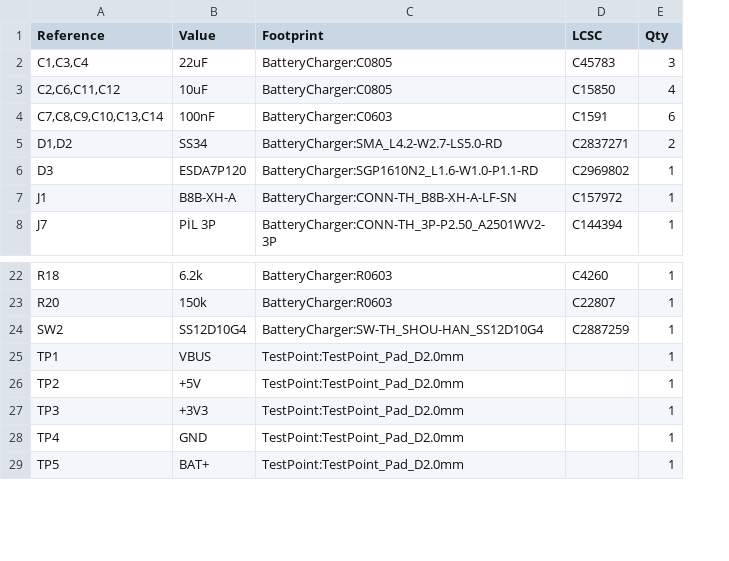
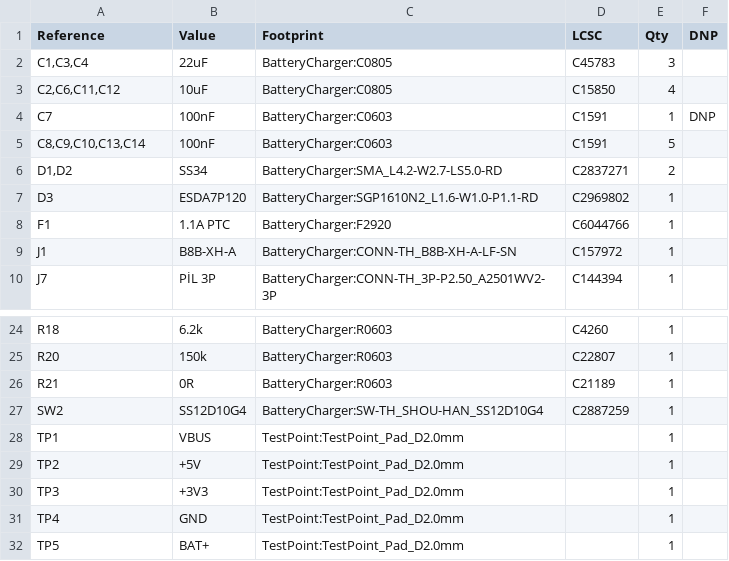
Before and after one commit to recepuysal/kicad-ai-battery-charger, a CSV file: hardware/bom.csv, drawn as a sheet; only a part is shown, gaps mark what is left out; addresses are those after the commit; the diff names each change by its address in the sheet, - before the commit and + after, or states it on an @@ line.

```diff
--- a/hardware/bom.csv
+++ b/hardware/bom.csv
+column F (DNP), empty
+row 4: C7 | 100nF | BatteryCharger:C0603 | C1591 | 1 | DNP
-A5 (Reference): C7,C8,C9,C10,C13,C14
+A5 (Reference): C8,C9,C10,C13,C14
-E5 (Qty): 6
+E5 (Qty): 5
+row 8: F1 | 1.1A PTC | BatteryCharger:F2920 | C6044766 | 1
+row 26: R21 | 0R | BatteryCharger:R0603 | C21189 | 1
```
Also changed, not shown: 13 other files.
